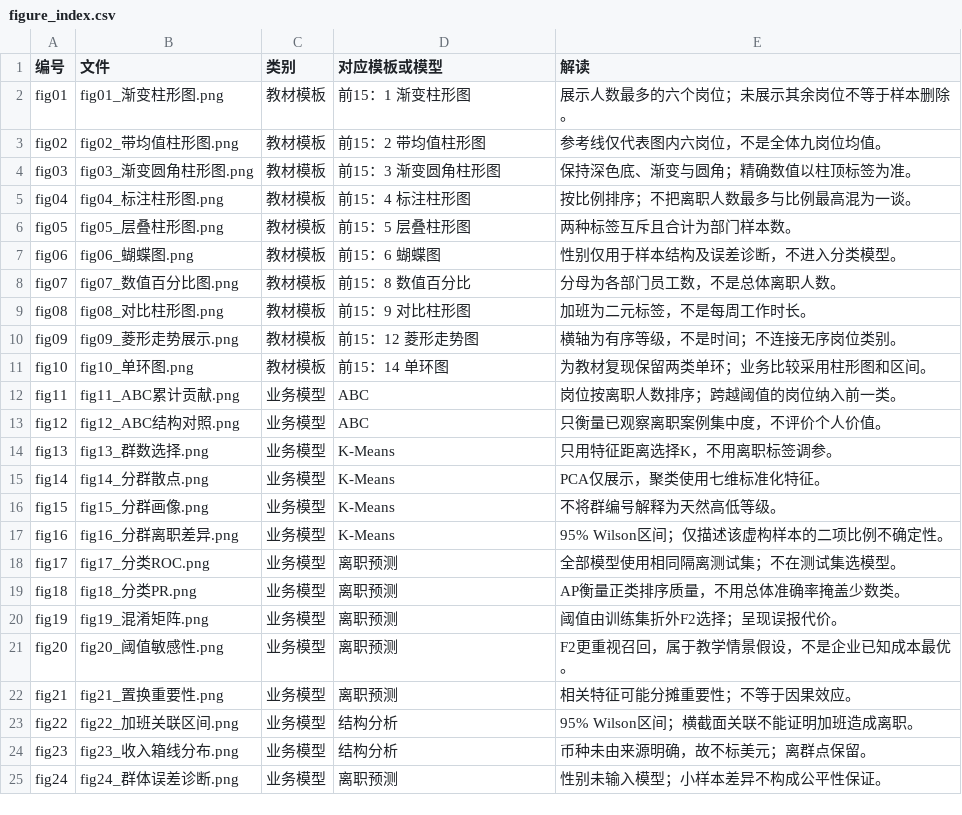
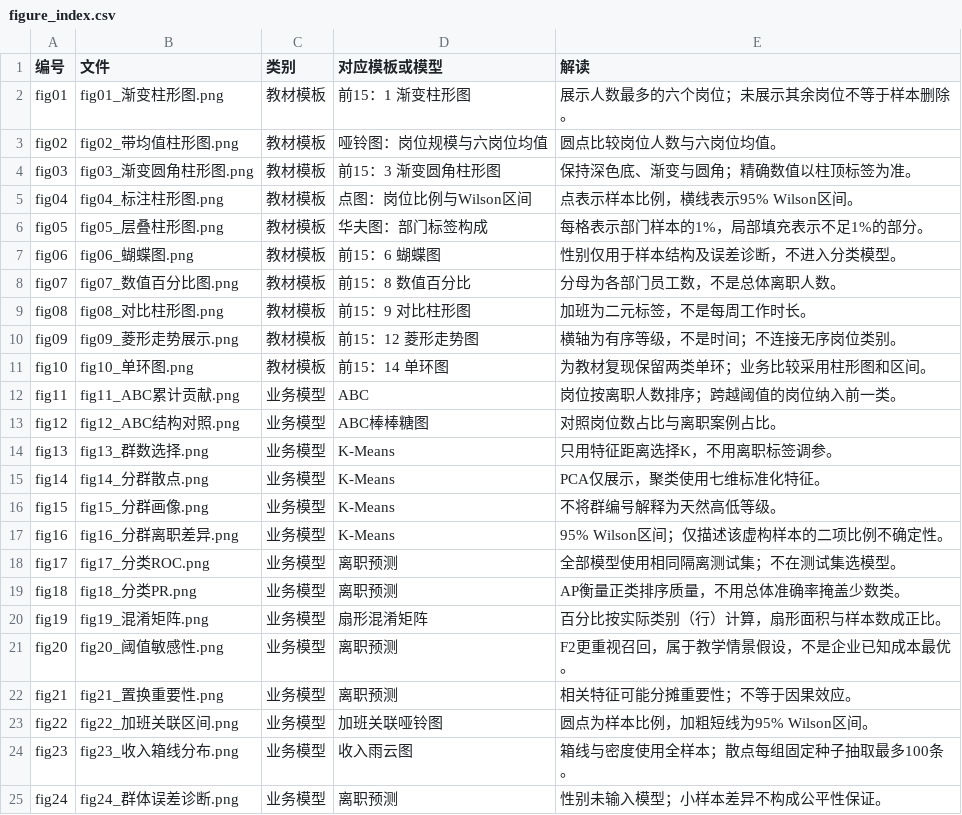
Before and after one commit to ccy-3927/business-data-analysis-hr, a CSV file: outputs/tables/figure_index.csv, drawn as a sheet.

Commit message:
Reproduce final figure styles from data through shared plotting entry point

```diff
--- a/outputs/tables/figure_index.csv
+++ b/outputs/tables/figure_index.csv
@@ -2,6 +2,6 @@
 fig01,fig01_渐变柱形图.png,教材模板,前15：1 渐变柱形图,展示人数最多的六个岗位；未展示其余岗位不等于样本删除。
-fig02,fig02_带均值柱形图.png,教材模板,前15：2 带均值柱形图,参考线仅代表图内六岗位，不是全体九岗位均值。
+fig02,fig02_带均值柱形图.png,教材模板,哑铃图：岗位规模与六岗位均值,圆点比较岗位人数与六岗位均值。
 fig03,fig03_渐变圆角柱形图.png,教材模板,前15：3 渐变圆角柱形图,保持深色底、渐变与圆角；精确数值以柱顶标签为准。
-fig04,fig04_标注柱形图.png,教材模板,前15：4 标注柱形图,按比例排序；不把离职人数最多与比例最高混为一谈。
-fig05,fig05_层叠柱形图.png,教材模板,前15：5 层叠柱形图,两种标签互斥且合计为部门样本数。
+fig04,fig04_标注柱形图.png,教材模板,点图：岗位比例与Wilson区间,点表示样本比例，横线表示95% Wilson区间。
+fig05,fig05_层叠柱形图.png,教材模板,华夫图：部门标签构成,每格表示部门样本的1%，局部填充表示不足1%的部分。
 fig06,fig06_蝴蝶图.png,教材模板,前15：6 蝴蝶图,性别仅用于样本结构及误差诊断，不进入分类模型。
@@ -12,3 +12,3 @@ fig10,fig10_单环图.png,教材模板,前15：14 单环图,为教材复现保
 fig11,fig11_ABC累计贡献.png,业务模型,ABC,岗位按离职人数排序；跨越阈值的岗位纳入前一类。
-fig12,fig12_ABC结构对照.png,业务模型,ABC,只衡量已观察离职案例集中度，不评价个人价值。
+fig12,fig12_ABC结构对照.png,业务模型,ABC棒棒糖图,对照岗位数占比与离职案例占比。
 fig13,fig13_群数选择.png,业务模型,K-Means,只用特征距离选择K，不用离职标签调参。
@@ -19,7 +19,7 @@ fig17,fig17_分类ROC.png,业务模型,离职预测,全部模型使用相同隔
 fig18,fig18_分类PR.png,业务模型,离职预测,AP衡量正类排序质量，不用总体准确率掩盖少数类。
-fig19,fig19_混淆矩阵.png,业务模型,离职预测,阈值由训练集折外F2选择；呈现误报代价。
+fig19,fig19_混淆矩阵.png,业务模型,扇形混淆矩阵,百分比按实际类别（行）计算，扇形面积与样本数成正比。
 fig20,fig20_阈值敏感性.png,业务模型,离职预测,F2更重视召回，属于教学情景假设，不是企业已知成本最优。
 fig21,fig21_置换重要性.png,业务模型,离职预测,相关特征可能分摊重要性；不等于因果效应。
-fig22,fig22_加班关联区间.png,业务模型,结构分析,95% Wilson区间；横截面关联不能证明加班造成离职。
-fig23,fig23_收入箱线分布.png,业务模型,结构分析,币种未由来源明确，故不标美元；离群点保留。
+fig22,fig22_加班关联区间.png,业务模型,加班关联哑铃图,圆点为样本比例，加粗短线为95% Wilson区间。
+fig23,fig23_收入箱线分布.png,业务模型,收入雨云图,箱线与密度使用全样本；散点每组固定种子抽取最多100条。
 fig24,fig24_群体误差诊断.png,业务模型,离职预测,性别未输入模型；小样本差异不构成公平性保证。
```
Also changed, not shown: 14 other files.
